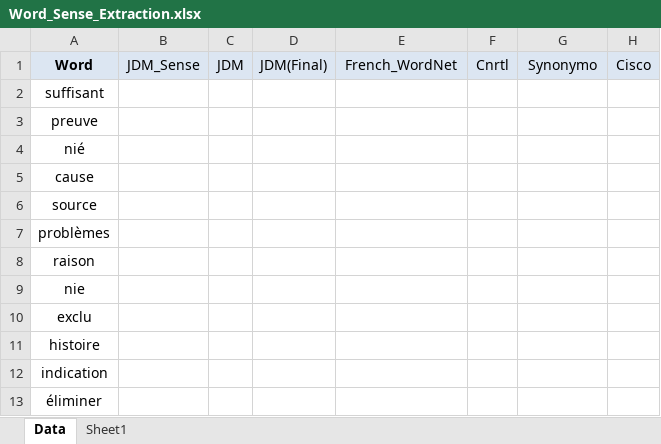
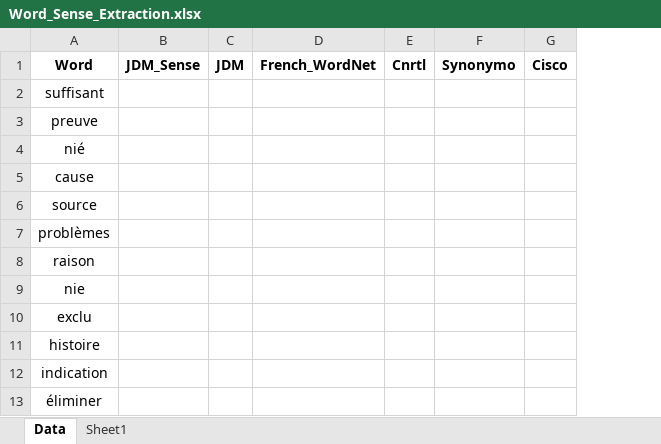
Before and after one commit to practikpharma/FastContext-FrenchCuesGeneration, an Excel workbook: excels/Word_Sense_Extraction.xlsx, sheet Data, drawn as a sheet; only a part is shown; values as stored, in another font and other column widths than the file's, no borders; removed rows and columns are numbered as before the commit, all else as after; the diff names each change by its address in the sheet, - before the commit and + after, or states it on an @@ line.

```diff
--- a/excels/Word_Sense_Extraction.xlsx (sheet Data)
+++ b/excels/Word_Sense_Extraction.xlsx (sheet Data)
-column D, row 1: JDM(Final)
-A1:C1 fill: #DCE6F2
+A1:C1 fill: none
-B1:C1 bold: off
+B1:C1 bold: on
@@ D1:G1 fill: #DCE6F2 → none, bold: off → on @@
```
Also changed, not shown: excels/Word_Sense_Extraction_Voting.xlsx, 18 other files.
